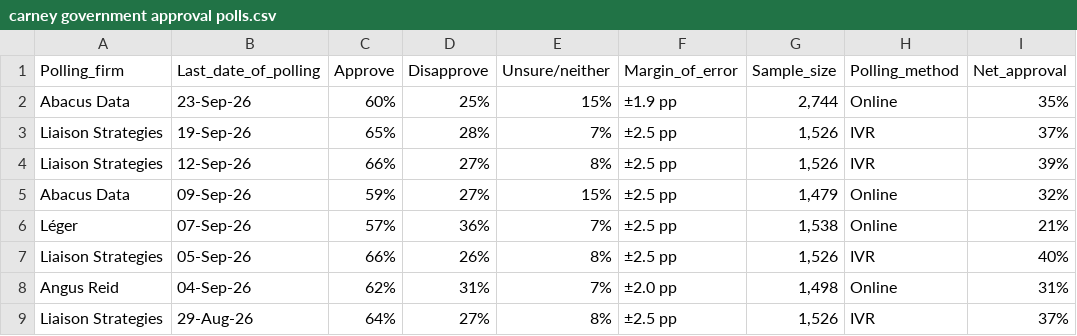
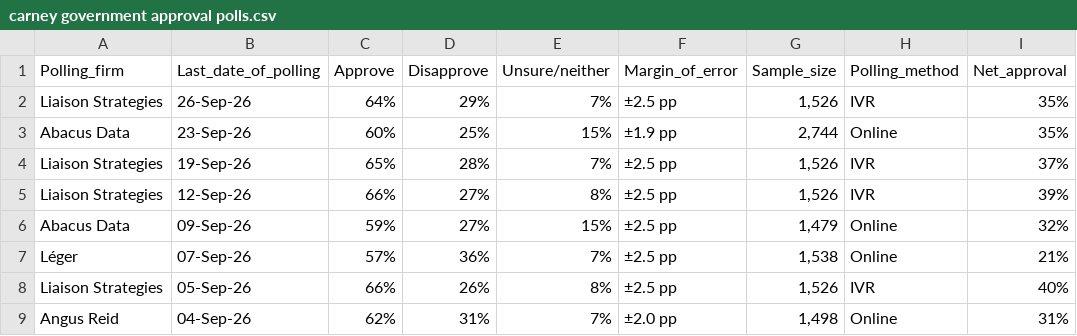
Before and after one commit to CGP05/carney-approval-LOESS-regression, a CSV file: carney government approval polls.csv, drawn as a sheet; only a part is shown; the shorter side is filled out with more unchanged rows.

Commit message:
Liaison Strategies 26-Sep-26 poll

```diff
--- a/carney government approval polls.csv
+++ b/carney government approval polls.csv
@@ -1,2 +1,3 @@
 Polling_firm,Last_date_of_polling,Approve,Disapprove,Unsure/neither,Margin_of_error,Sample_size,Polling_method,Net_approval
+Liaison Strategies,26-Sep-26,64%,29%,7%,±2.5 pp,"1,526",IVR,35%
 Abacus Data,23-Sep-26,60%,25%,15%,±1.9 pp,"2,744",Online,35%
```
Also changed, not shown: 1 other file.
